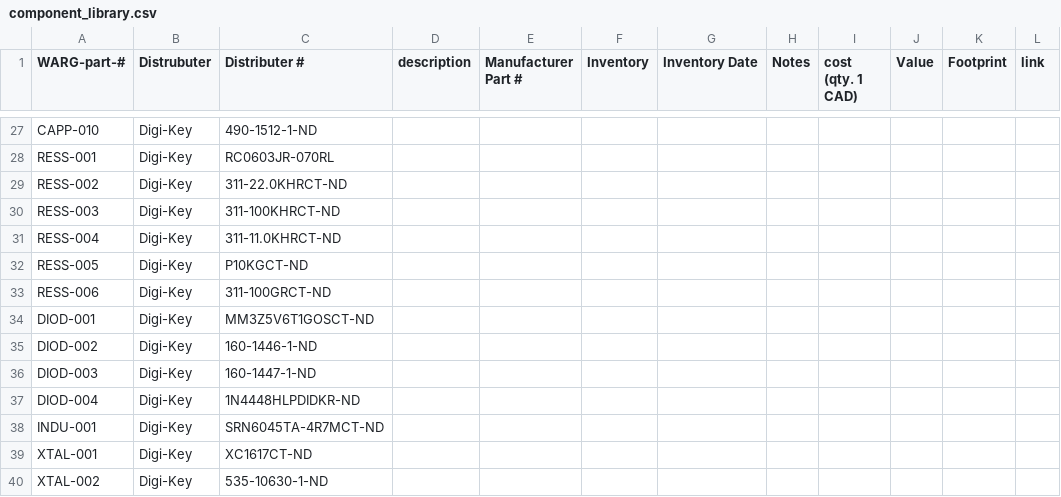
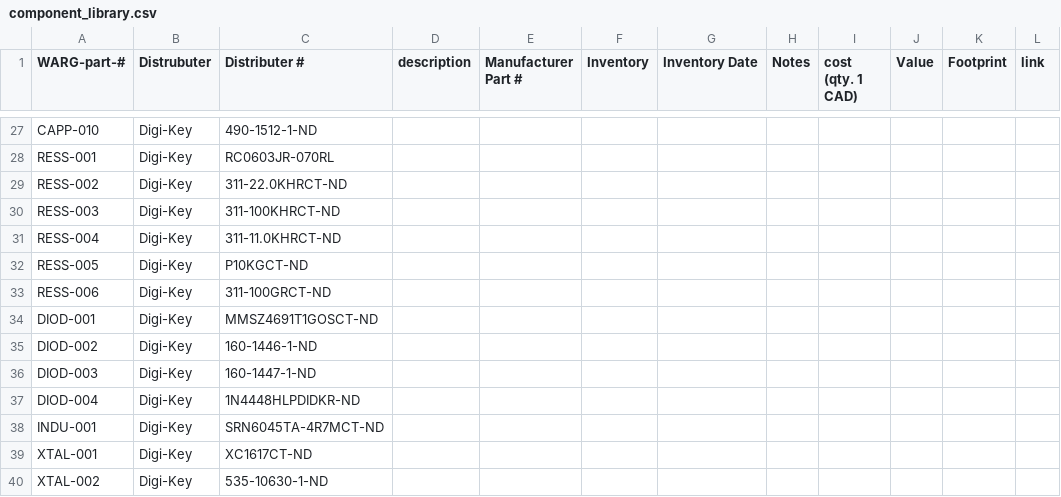
Before and after one commit to UWARG/ZeroPilot-HW, a CSV file: component_library.csv, drawn as a sheet; only a part is shown, gaps mark what is left out.

```diff
--- a/component_library.csv
+++ b/component_library.csv
@@ -33,3 +33,3 @@ RESS-005,Digi-Key,P10KGCT-ND,,,,,,,,,
 RESS-006,Digi-Key,311-100GRCT-ND,,,,,,,,,
-DIOD-001,Digi-Key,MM3Z5V6T1GOSCT-ND,,,,,,,,,
+DIOD-001,Digi-Key,MMSZ4691T1GOSCT-ND,,,,,,,,,
 DIOD-002,Digi-Key,160-1446-1-ND,,,,,,,,,
```
Also changed, not shown: 4 other files.
